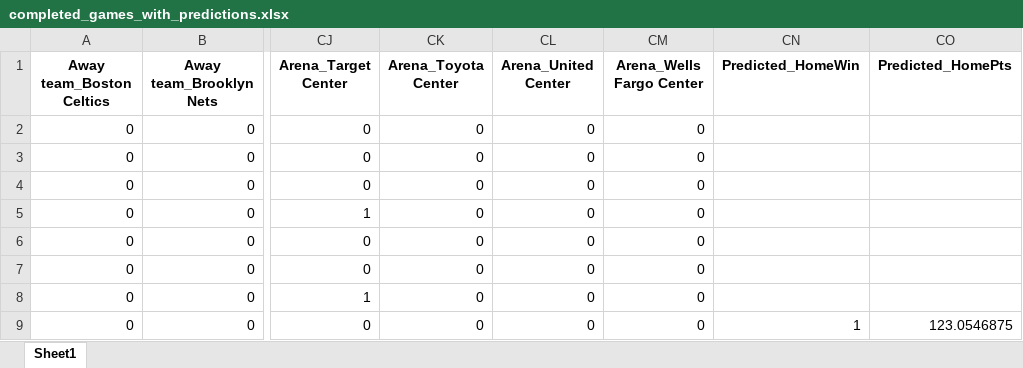
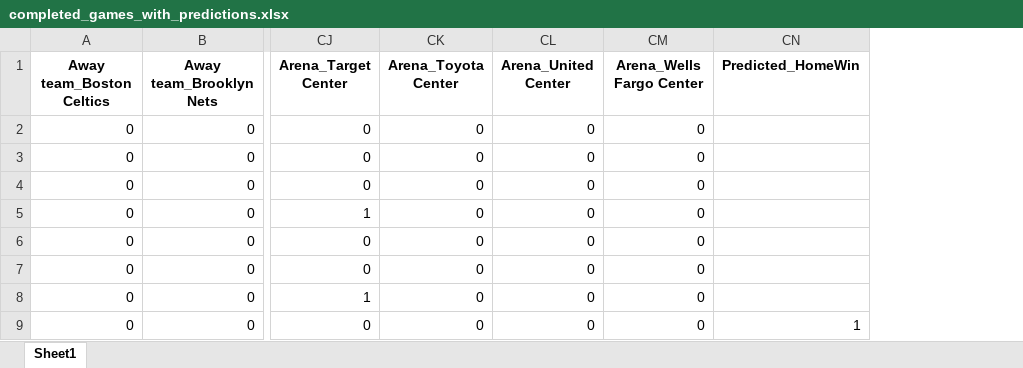
Before and after one commit to 91dhar/NBA-Projections, an Excel workbook: completed_games_with_predictions.xlsx, sheet Sheet1, drawn as a sheet; only a part is shown, gaps mark what is left out; values as stored, in another font and other column widths than the file's, no borders; the diff names each change by its address in the sheet, - before the commit and + after, or states it on an @@ line.

```diff
--- a/completed_games_with_predictions.xlsx (sheet Sheet1)
+++ b/completed_games_with_predictions.xlsx (sheet Sheet1)
-column CO (Predicted_HomePts), row 9: 123.0546875
```
Also changed, not shown: 1 other file.
